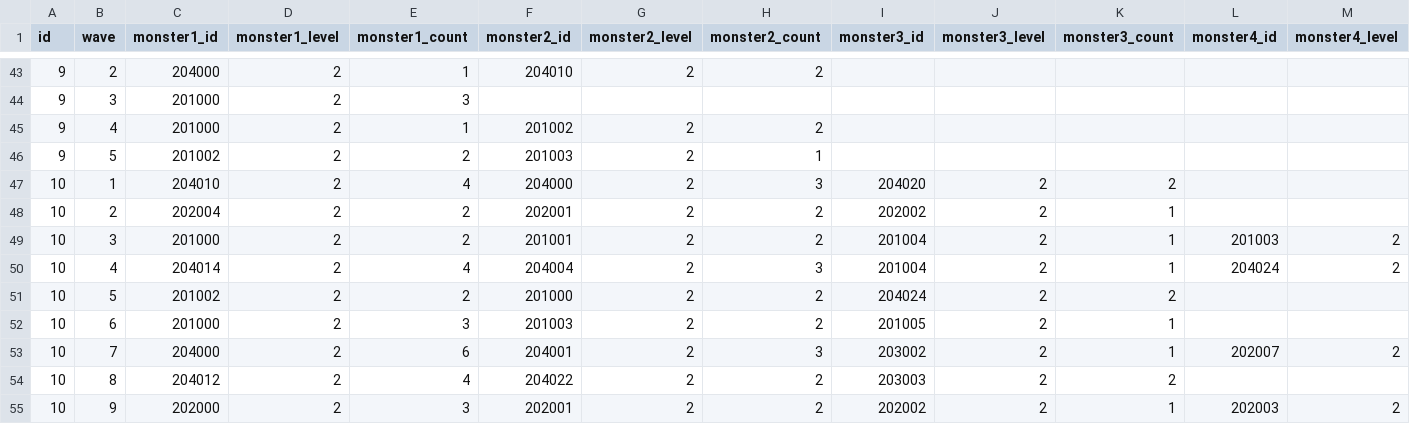
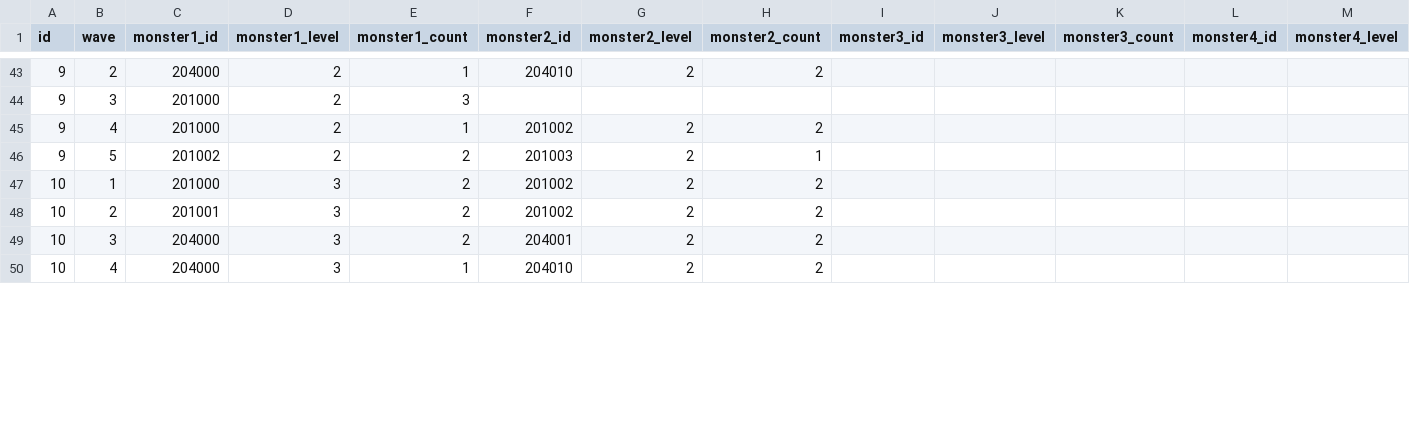
Before and after one commit to planetarium/NineChronicles, a CSV file: nekoyume/Assets/AddressableAssets/TableCSV/StageSheet.csv, drawn as a sheet; only a part is shown, gaps mark what is left out; removed rows and columns are numbered as before the commit, all else as after; rows hold the shown columns only; the diff covers the shown part only; the diff names each change by its address in the sheet, - before the commit and + after, or states it on an @@ line.

```diff
--- a/nekoyume/Assets/AddressableAssets/TableCSV/StageSheet.csv
+++ b/nekoyume/Assets/AddressableAssets/TableCSV/StageSheet.csv
-C47 (monster1_id): 204010
+C47 (monster1_id): 201000
-D47:D48 (monster1_level): 2
+D47:D48 (monster1_level): 3
-E47 (monster1_count): 4
+E47 (monster1_count): 2
-F47 (monster2_id): 204000
+F47 (monster2_id): 201002
-H47 (monster2_count): 3
+H47 (monster2_count): 2
-I47 (monster3_id): 204020
+I47 (monster3_id): (empty)
-J47:J48 (monster3_level): 2
+J47:J48 (monster3_level): (empty)
-K47 (monster3_count): 2
+K47 (monster3_count): (empty)
-C48 (monster1_id): 202004
+C48 (monster1_id): 201001
-F48 (monster2_id): 202001
+F48 (monster2_id): 201002
-I48 (monster3_id): 202002
+I48 (monster3_id): (empty)
-K48 (monster3_count): 1
+K48 (monster3_count): (empty)
-row 49: 10 | 3 | 201000 | 2 | 2 | 201001 | 2 | 2 | 201004 | 2 | 1 | 201003 | 2
-row 50: 10 | 4 | 204014 | 2 | 4 | 204004 | 2 | 3 | 201004 | 2 | 1 | 204024 | 2
-B49 (wave): 5
+B49 (wave): 3
-C49 (monster1_id): 201002
+C49 (monster1_id): 204000
-D49 (monster1_level): 2
+D49 (monster1_level): 3
-F49 (monster2_id): 201000
+F49 (monster2_id): 204001
-I49 (monster3_id): 204024
+I49 (monster3_id): (empty)
-J49 (monster3_level): 2
+J49 (monster3_level): (empty)
-K49 (monster3_count): 2
+K49 (monster3_count): (empty)
-row 52: 10 | 6 | 201000 | 2 | 3 | 201003 | 2 | 2 | 201005 | 2 | 1
-row 53: 10 | 7 | 204000 | 2 | 6 | 204001 | 2 | 3 | 203002 | 2 | 1 | 202007 | 2
-B50 (wave): 8
+B50 (wave): 4
-C50 (monster1_id): 204012
+C50 (monster1_id): 204000
-D50 (monster1_level): 2
+D50 (monster1_level): 3
-E50 (monster1_count): 4
+E50 (monster1_count): 1
-F50 (monster2_id): 204022
+F50 (monster2_id): 204010
-I50 (monster3_id): 203003
+I50 (monster3_id): (empty)
-J50 (monster3_level): 2
+J50 (monster3_level): (empty)
-K50 (monster3_count): 2
+K50 (monster3_count): (empty)
-row 55: 10 | 9 | 202000 | 2 | 3 | 202001 | 2 | 2 | 202002 | 2 | 1 | 202003 | 2
```
Also changed, not shown: 2 removed rows and 18 edited cells elsewhere in this file, nekoyume/Assets/AddressableAssets/TableCSV/CharacterSheet.csv, nekoyume/Assets/AddressableAssets/TableCSV/EnemySkillSheet.csv, 1 other file.
